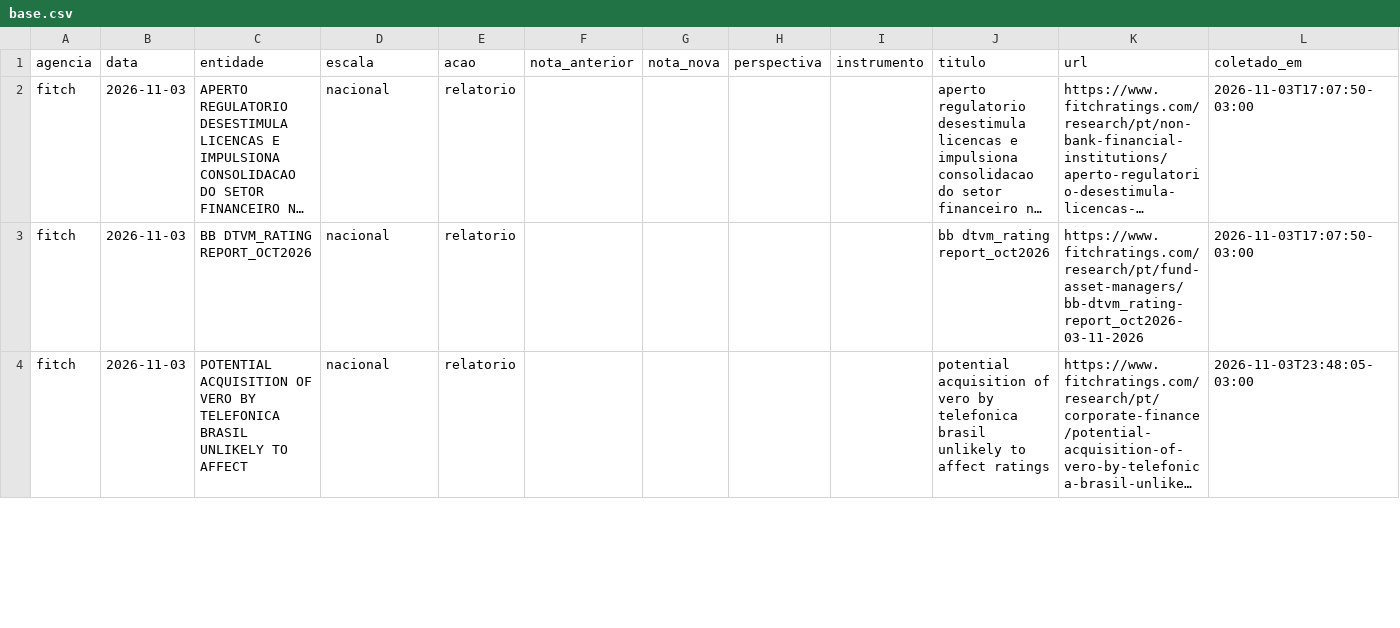
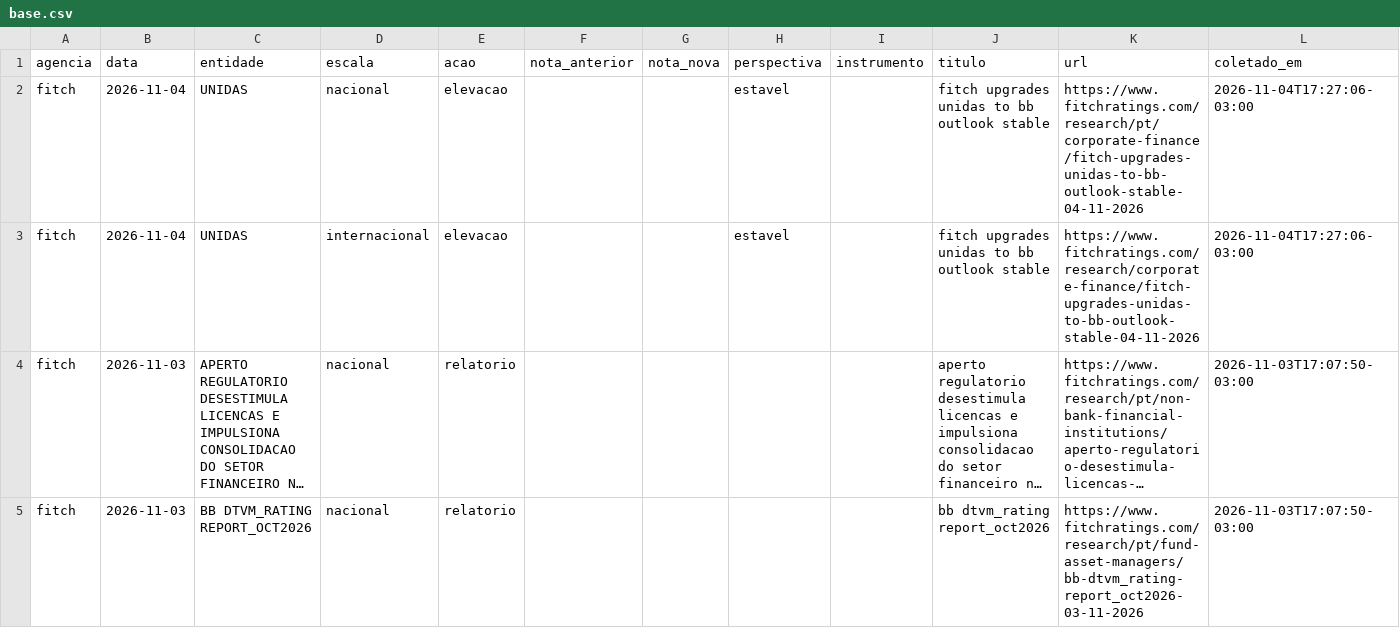
Before and after one commit to rodoso-mcamargo/originacao, a CSV file: dados/ratings_agencias/base.csv, drawn as a sheet; only a part is shown; the shorter side is filled out with more unchanged rows; long unchanged cells end in …; the diff names each change by its address in the sheet, - before the commit and + after, or states it on an @@ line.

```diff
--- a/dados/ratings_agencias/base.csv
+++ b/dados/ratings_agencias/base.csv
+row 2: fitch | 2026-11-04 | UNIDAS | nacional | elevacao |  |  | estavel |  | fitch upgrades unidas to bb outlook stable | https://www.fitchratings.com/research/pt/corporate-finance/fitch-upgrades-unidas-to-bb-outlook-stable-04-11-2026 | 2026-11-04T17:27:06-03:00
+row 3: fitch | 2026-11-04 | UNIDAS | internacional | elevacao |  |  | estavel |  | fitch upgrades unidas to bb outlook stable | https://www.fitchratings.com/research/corporate-finance/fitch-upgrades-unidas-to-bb-outlook-stable-04-11-2026 | 2026-11-04T17:27:06-03:00
```
Also changed, not shown: dados/ratings_agencias/universo.csv, 2 other files.
